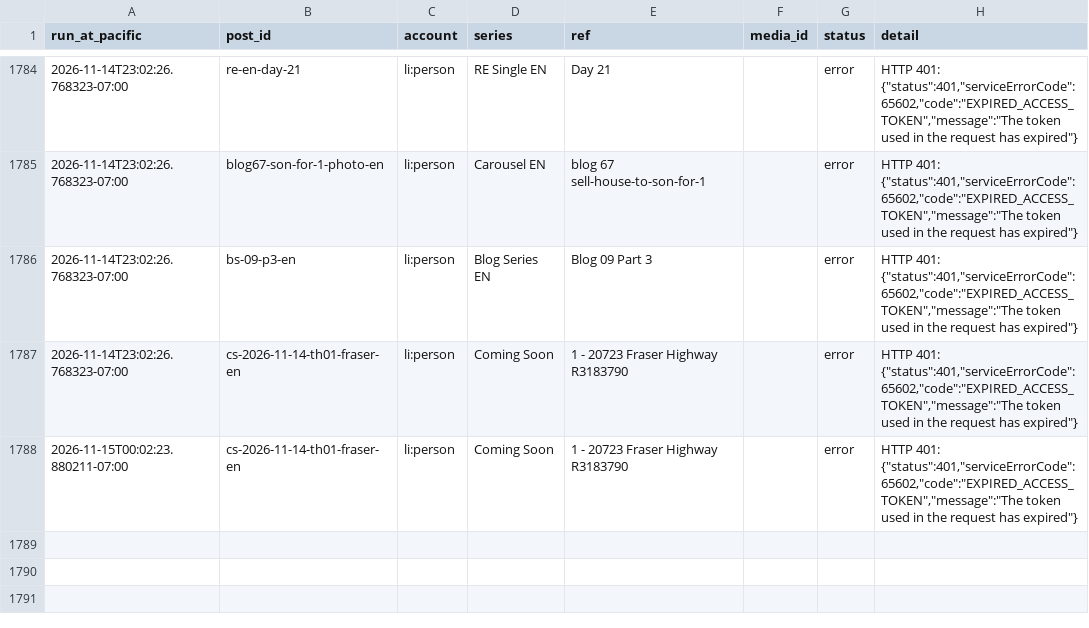
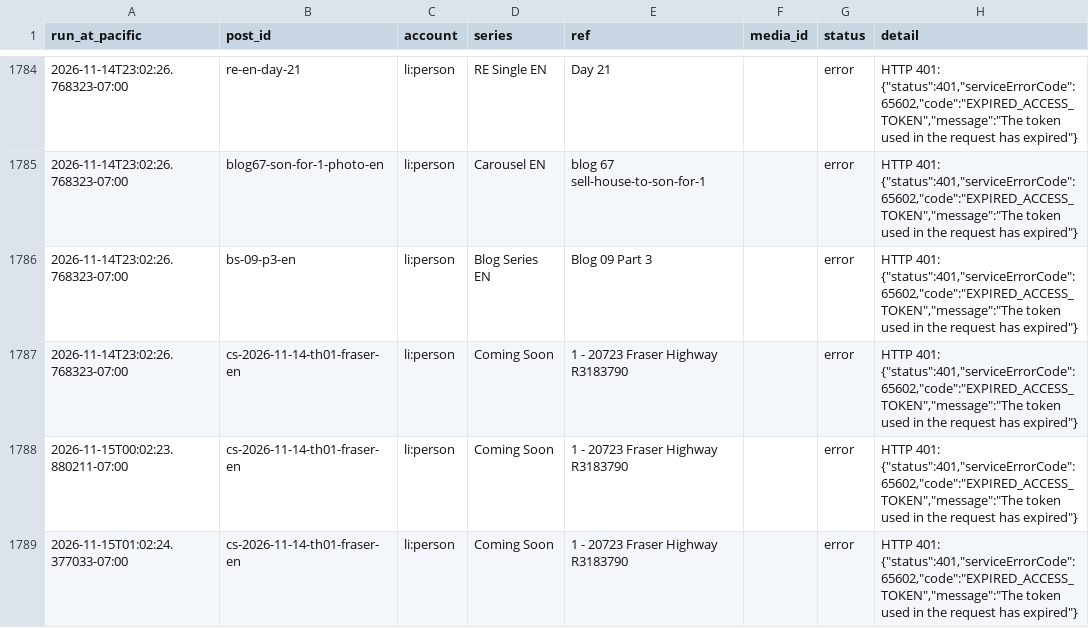
Before and after one commit to ramongtzl/ramon-social-assets, a CSV file: post-log.csv, drawn as a sheet; only a part is shown, gaps mark what is left out; the diff names each change by its address in the sheet, - before the commit and + after, or states it on an @@ line.

```diff
--- a/post-log.csv
+++ b/post-log.csv
+row 1789: 2026-11-15T01:02:24.377033-07:00 | cs-2026-11-14-th01-fraser-en | li:person | Coming Soon | 1 - 20723 Fraser Highway R3183790 |  | error | HTTP 401: {"status":401,"serviceErrorCode":65602,"code":"EXPIRED_ACCESS_TOKEN","message":"The token used in the request has expired"}
```
